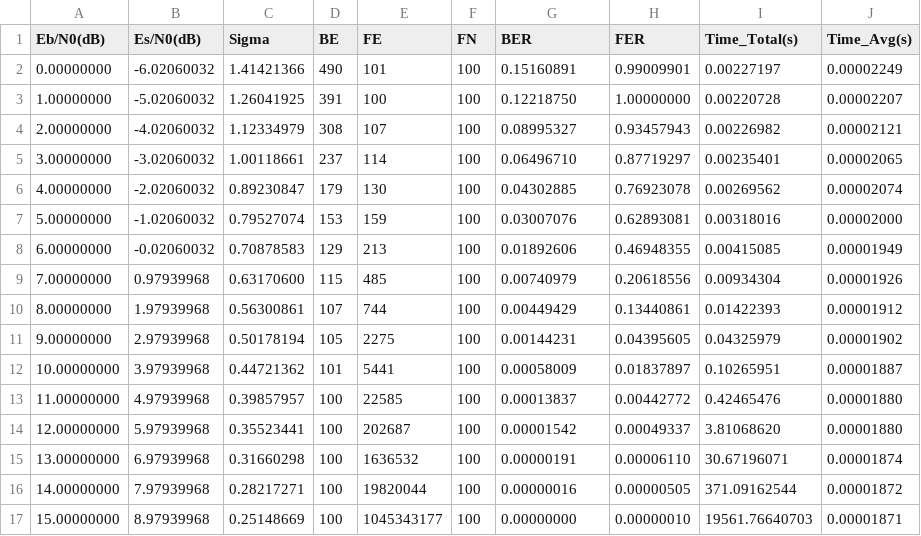
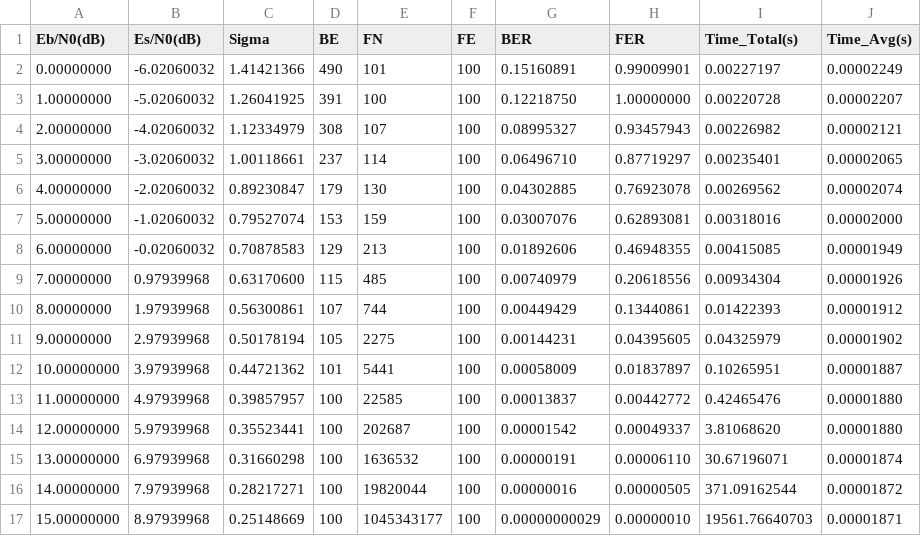
Before and after one commit to zahirgit1/PPSE, a CSV file: simulations/sim1.csv, drawn as a sheet.

Commit message:
simulations done

```diff
--- a/simulations/sim1.csv
+++ b/simulations/sim1.csv
@@ -1,2 +1,2 @@
-Eb/N0(dB),Es/N0(dB),Sigma,BE,FE,FN,BER,FER,Time_Total(s),Time_Avg(s)
+Eb/N0(dB),Es/N0(dB),Sigma,BE,FN,FE,BER,FER,Time_Total(s),Time_Avg(s)
 0.00000000,-6.02060032,1.41421366,490,101,100,0.15160891,0.99009901,0.00227197,0.00002249
@@ -16,2 +16,2 @@ Eb/N0(dB),Es/N0(dB),Sigma,BE,FE,FN,BER,FER,Time_Total(s),Time_Avg(s)
 14.00000000,7.97939968,0.28217271,100,19820044,100,0.00000016,0.00000505,371.09162544,0.00001872
-15.00000000,8.97939968,0.25148669,100,1045343177,100,0.00000000,0.00000010,19561.76640703,0.00001871
+15.00000000,8.97939968,0.25148669,100,1045343177,100,0.00000000029,0.00000010,19561.76640703,0.00001871
```
Also changed, not shown: 10 other files.
